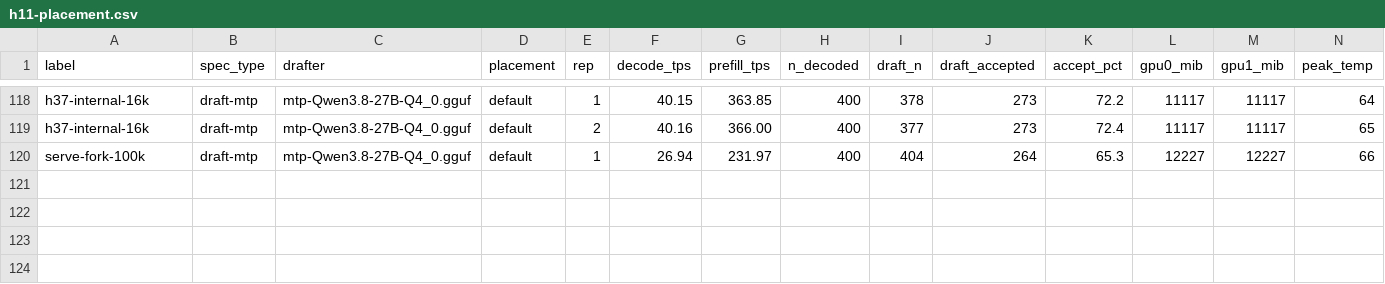
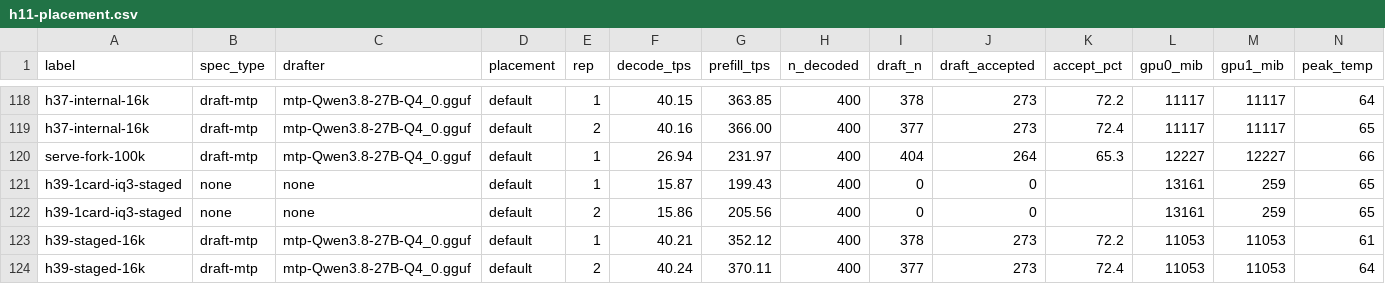
Before and after one commit to Tom1tk/p100-inference-benchmarks, a CSV file: results/h11-placement.csv, drawn as a sheet; only a part is shown, gaps mark what is left out; rows hold the shown columns only; the diff names each change by its address in the sheet, - before the commit and + after, or states it on an @@ line.

Commit message:
bench: H39 staged dequant (identity + 1-card 16k + 2-card 16k)

```diff
--- a/results/h11-placement.csv
+++ b/results/h11-placement.csv
+row 121: h39-1card-iq3-staged | none | none | default | 1 | 15.87 | 199.43 | 400 | 0 | 0 |  | 13161 | 259 | 65
+row 122: h39-1card-iq3-staged | none | none | default | 2 | 15.86 | 205.56 | 400 | 0 | 0 |  | 13161 | 259 | 65
+row 123: h39-staged-16k | draft-mtp | mtp-Qwen3.8-27B-Q4_0.gguf | default | 1 | 40.21 | 352.12 | 400 | 378 | 273 | 72.2 | 11053 | 11053 | 61
+row 124: h39-staged-16k | draft-mtp | mtp-Qwen3.8-27B-Q4_0.gguf | default | 2 | 40.24 | 370.11 | 400 | 377 | 273 | 72.4 | 11053 | 11053 | 64
```
Also changed, not shown: 13 other files.
